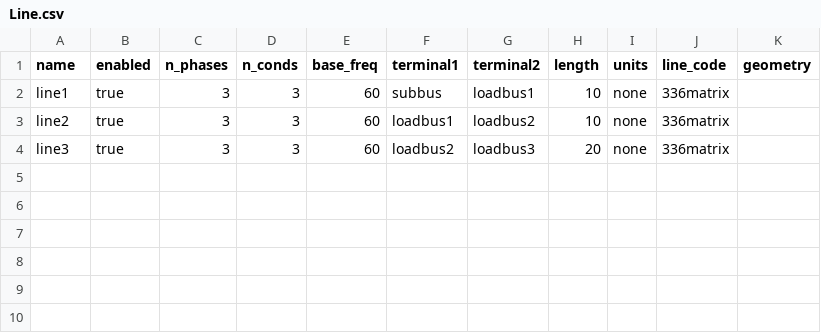
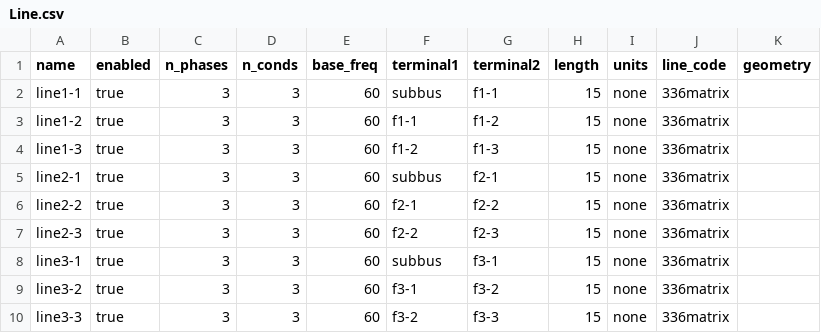
Before and after one commit to cktcsv/manual, a CSV file: Line.csv, drawn as a sheet.

```diff
--- a/Line.csv
+++ b/Line.csv
@@ -1,4 +1,10 @@
 name,enabled,n_phases,n_conds,base_freq,terminal1,terminal2,length,units,line_code,geometry
-line1,true,3,3,60,subbus,loadbus1,10,none,336matrix,
-line2,true,3,3,60,loadbus1,loadbus2,10,none,336matrix,
-line3,true,3,3,60,loadbus2,loadbus3,20,none,336matrix,
+line1-1,true,3,3,60,subbus,f1-1,15,none,336matrix,
+line1-2,true,3,3,60,f1-1,f1-2,15,none,336matrix,
+line1-3,true,3,3,60,f1-2,f1-3,15,none,336matrix,
+line2-1,true,3,3,60,subbus,f2-1,15,none,336matrix,
+line2-2,true,3,3,60,f2-1,f2-2,15,none,336matrix,
+line2-3,true,3,3,60,f2-2,f2-3,15,none,336matrix,
+line3-1,true,3,3,60,subbus,f3-1,15,none,336matrix,
+line3-2,true,3,3,60,f3-1,f3-2,15,none,336matrix,
+line3-3,true,3,3,60,f3-2,f3-3,15,none,336matrix,
```
Also changed, not shown: Load.csv, Monitor.csv, 11 other files.
